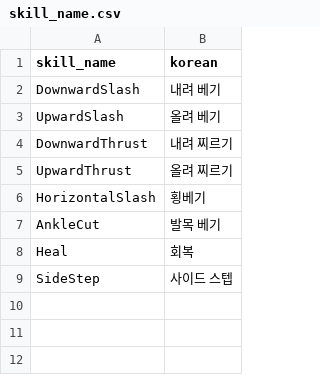
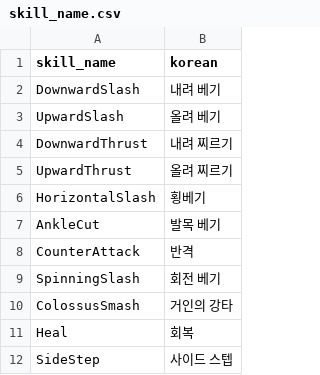
Before and after one commit to planetarium/Flawless, a CSV file: Assets/Resources/Localization/skill_name.csv, drawn as a sheet; the diff names each change by its address in the sheet, - before the commit and + after, or states it on an @@ line.

```diff
--- a/Assets/Resources/Localization/skill_name.csv
+++ b/Assets/Resources/Localization/skill_name.csv
+row 8: CounterAttack | 반격
+row 9: SpinningSlash | 회전 베기
+row 10: ColossusSmash | 거인의 강타
```
Also changed, not shown: Assets/Resources/Localization/skill_description.csv, Assets/Resources/TableSheets/SkillSheet.csv, 10 other files.
